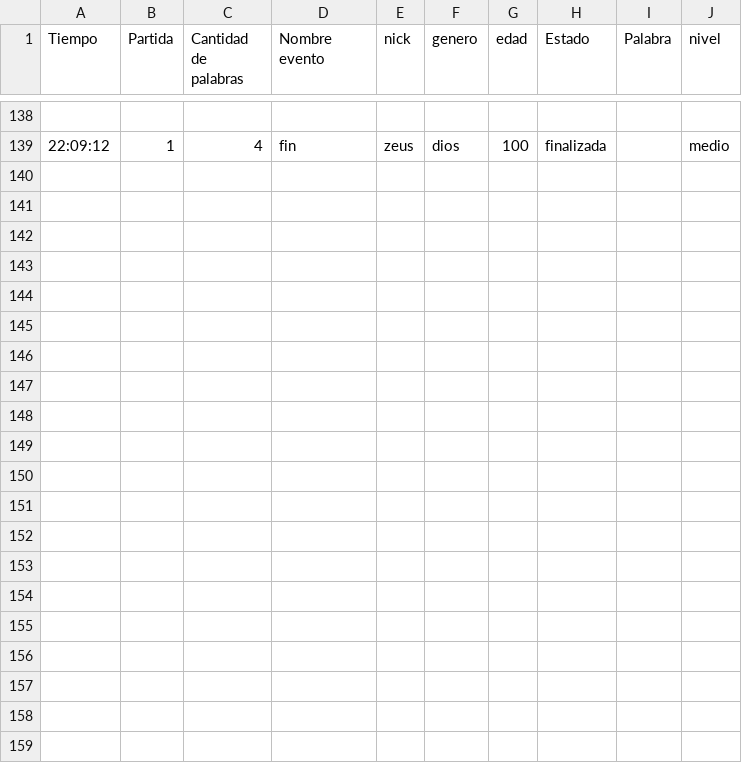
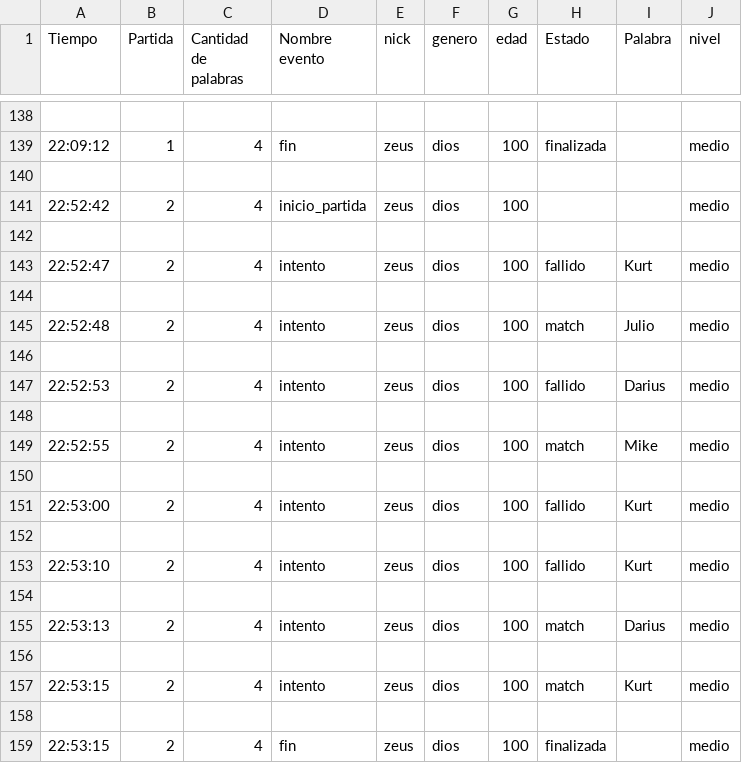
Before and after one commit to Hyoukaji/T_Integrador, a CSV file: src/Archivos/registro_de_eventos.csv, drawn as a sheet; only a part is shown, gaps mark what is left out.

Commit message:
arreglado lo del set partida y los otros detalles

```diff
--- a/src/Archivos/registro_de_eventos.csv
+++ b/src/Archivos/registro_de_eventos.csv
@@ -139 +139,21 @@ Tiempo,Partida,Cantidad de palabras,Nombre evento,nick,genero,edad,Estado,Palabr
 22:09:12,1,4,fin,zeus,dios,100,finalizada,,medio
+
+22:52:42,2,4,inicio_partida,zeus,dios,100,,,medio
+
+22:52:47,2,4,intento,zeus,dios,100,fallido,Kurt,medio
+
+22:52:48,2,4,intento,zeus,dios,100,match,Julio,medio
+
+22:52:53,2,4,intento,zeus,dios,100,fallido,Darius,medio
+
+22:52:55,2,4,intento,zeus,dios,100,match,Mike,medio
+
+22:53:00,2,4,intento,zeus,dios,100,fallido,Kurt,medio
+
+22:53:10,2,4,intento,zeus,dios,100,fallido,Kurt,medio
+
+22:53:13,2,4,intento,zeus,dios,100,match,Darius,medio
+
+22:53:15,2,4,intento,zeus,dios,100,match,Kurt,medio
+
+22:53:15,2,4,fin,zeus,dios,100,finalizada,,medio
```
Also changed, not shown: 5 other files.
